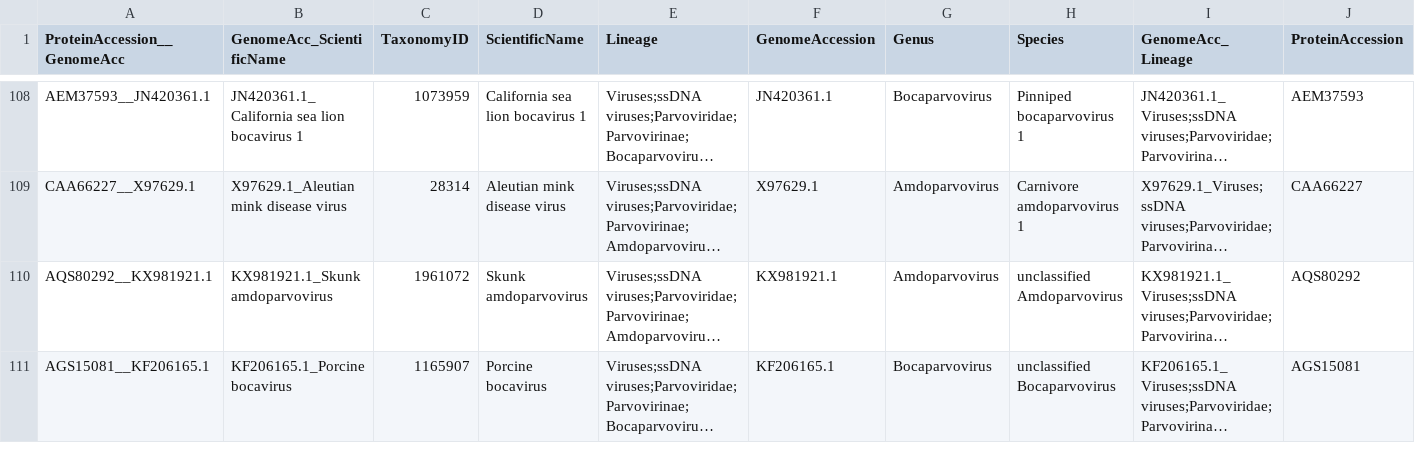
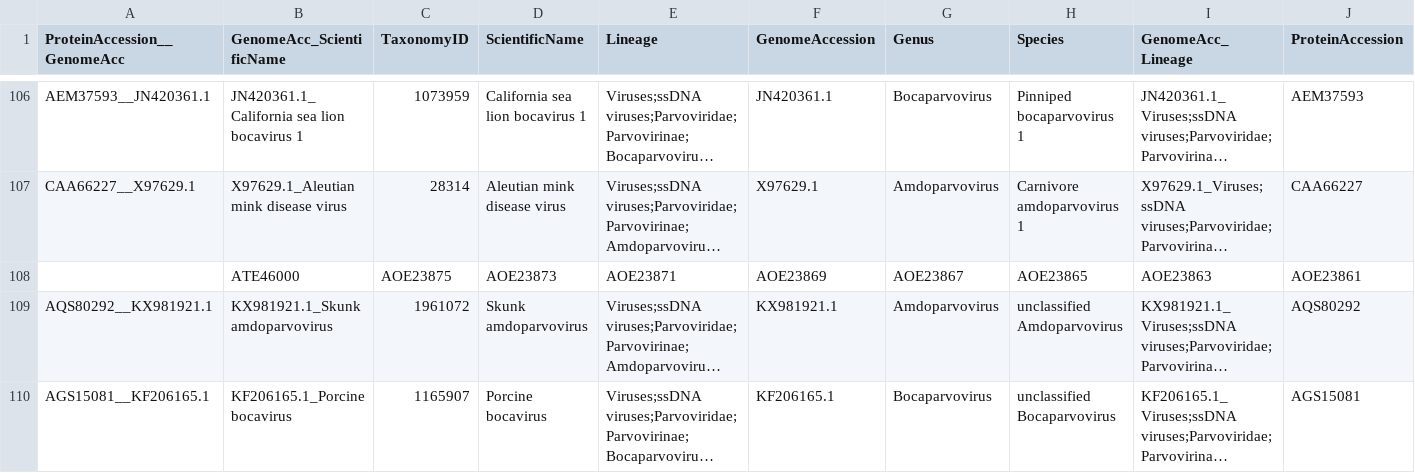
Before and after one commit to josephhughes/ViCTree, a TSV file: txid40119/txid40119_label.tsv, drawn as a sheet; only a part is shown, gaps mark what is left out; long unchanged cells end in …; rows hold the shown columns only; the diff covers the shown part only; the diff names each change by its address in the sheet, - before the commit and + after, or states it on an @@ line.

```diff
--- a/txid40119/txid40119_label.tsv
+++ b/txid40119/txid40119_label.tsv
+row 108:  | ATE46000 | AOE23875 | AOE23873 | AOE23871 | AOE23869 | AOE23867 | AOE23865 | AOE23863 | AOE23861
```
Also changed, not shown: 6 added rows, 6 removed rows and 13 edited cells elsewhere in this file, txid40119/txid40119.csv, txid40119/txid40119_label.csv, 15 other files.
